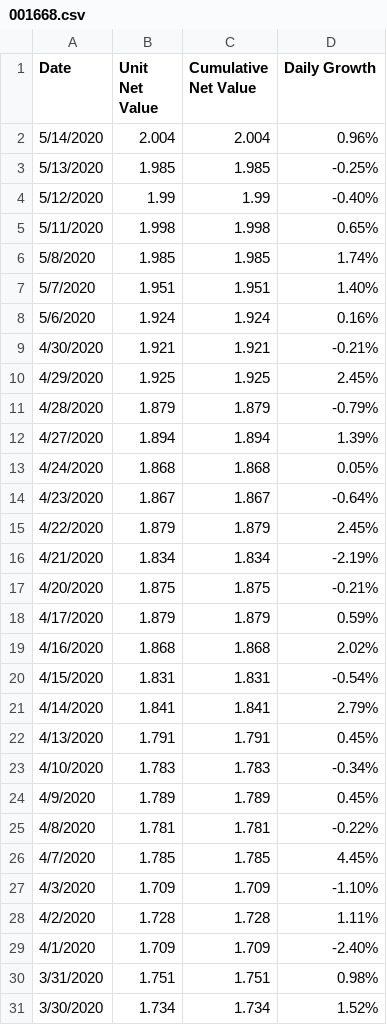
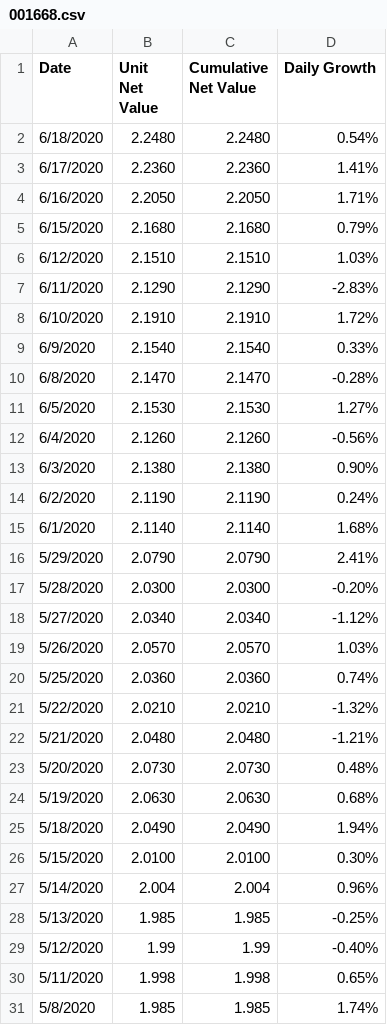
Before and after one commit to jfthuong/afac_etf, a CSV file: 001668.csv, drawn as a sheet; only a part is shown; the shorter side is filled out with more unchanged rows.

```diff
--- a/001668.csv
+++ b/001668.csv
@@ -1,2 +1,27 @@
 Date,Unit Net Value,Cumulative Net Value,Daily Growth
+6/18/2020,2.2480,2.2480,0.54%
+6/17/2020,2.2360,2.2360,1.41%
+6/16/2020,2.2050,2.2050,1.71%
+6/15/2020,2.1680,2.1680,0.79%
+6/12/2020,2.1510,2.1510,1.03%
+6/11/2020,2.1290,2.1290,-2.83%
+6/10/2020,2.1910,2.1910,1.72%
+6/9/2020,2.1540,2.1540,0.33%
+6/8/2020,2.1470,2.1470,-0.28%
+6/5/2020,2.1530,2.1530,1.27%
+6/4/2020,2.1260,2.1260,-0.56%
+6/3/2020,2.1380,2.1380,0.90%
+6/2/2020,2.1190,2.1190,0.24%
+6/1/2020,2.1140,2.1140,1.68%
+5/29/2020,2.0790,2.0790,2.41%
+5/28/2020,2.0300,2.0300,-0.20%
+5/27/2020,2.0340,2.0340,-1.12%
+5/26/2020,2.0570,2.0570,1.03%
+5/25/2020,2.0360,2.0360,0.74%
+5/22/2020,2.0210,2.0210,-1.32%
+5/21/2020,2.0480,2.0480,-1.21%
+5/20/2020,2.0730,2.0730,0.48%
+5/19/2020,2.0630,2.0630,0.68%
+5/18/2020,2.0490,2.0490,1.94%
+5/15/2020,2.0100,2.0100,0.30%
 5/14/2020,2.004,2.004,0.96%
```
Also changed, not shown: 000041.csv, 161126.csv, 4 other files.
